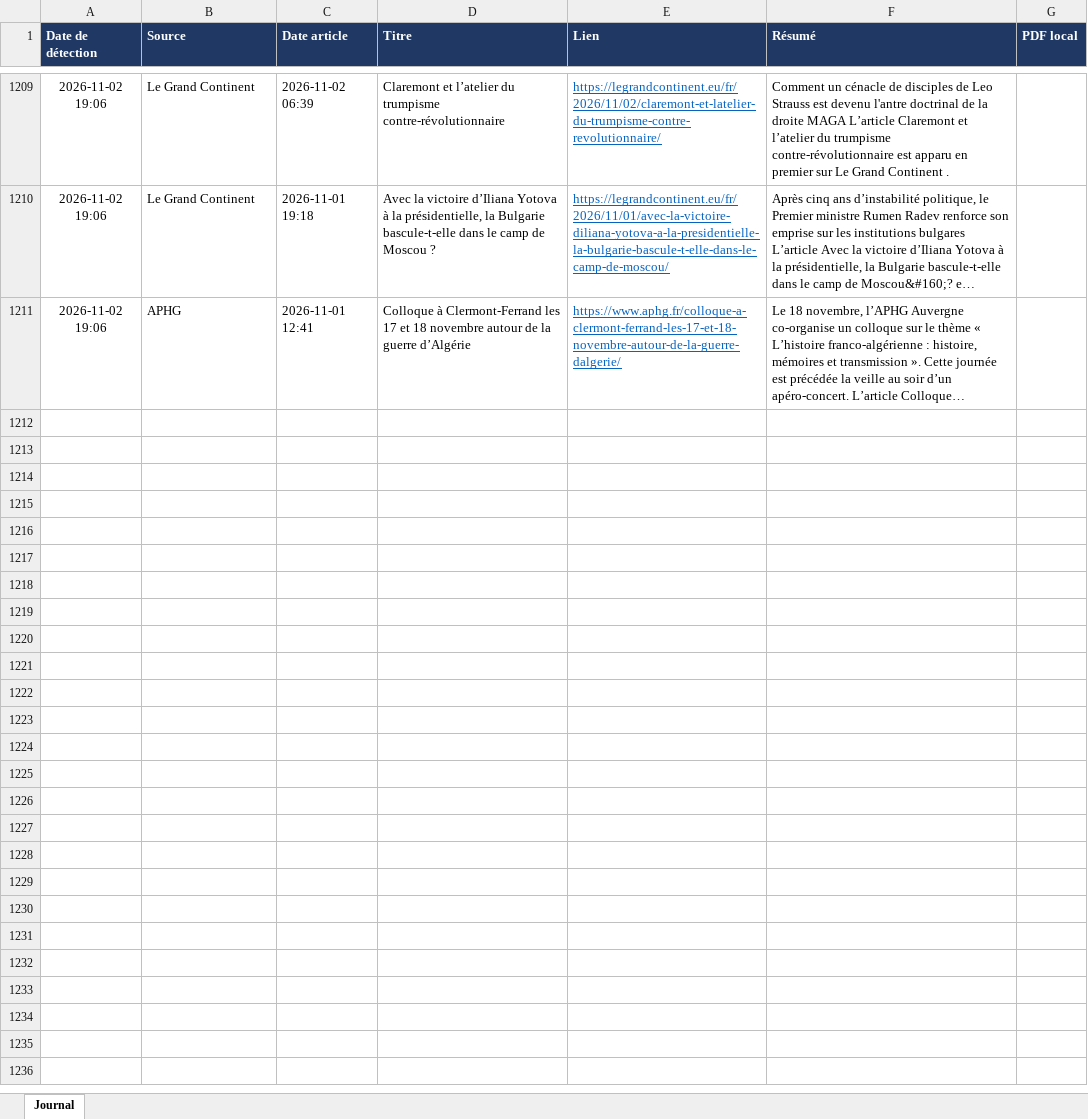
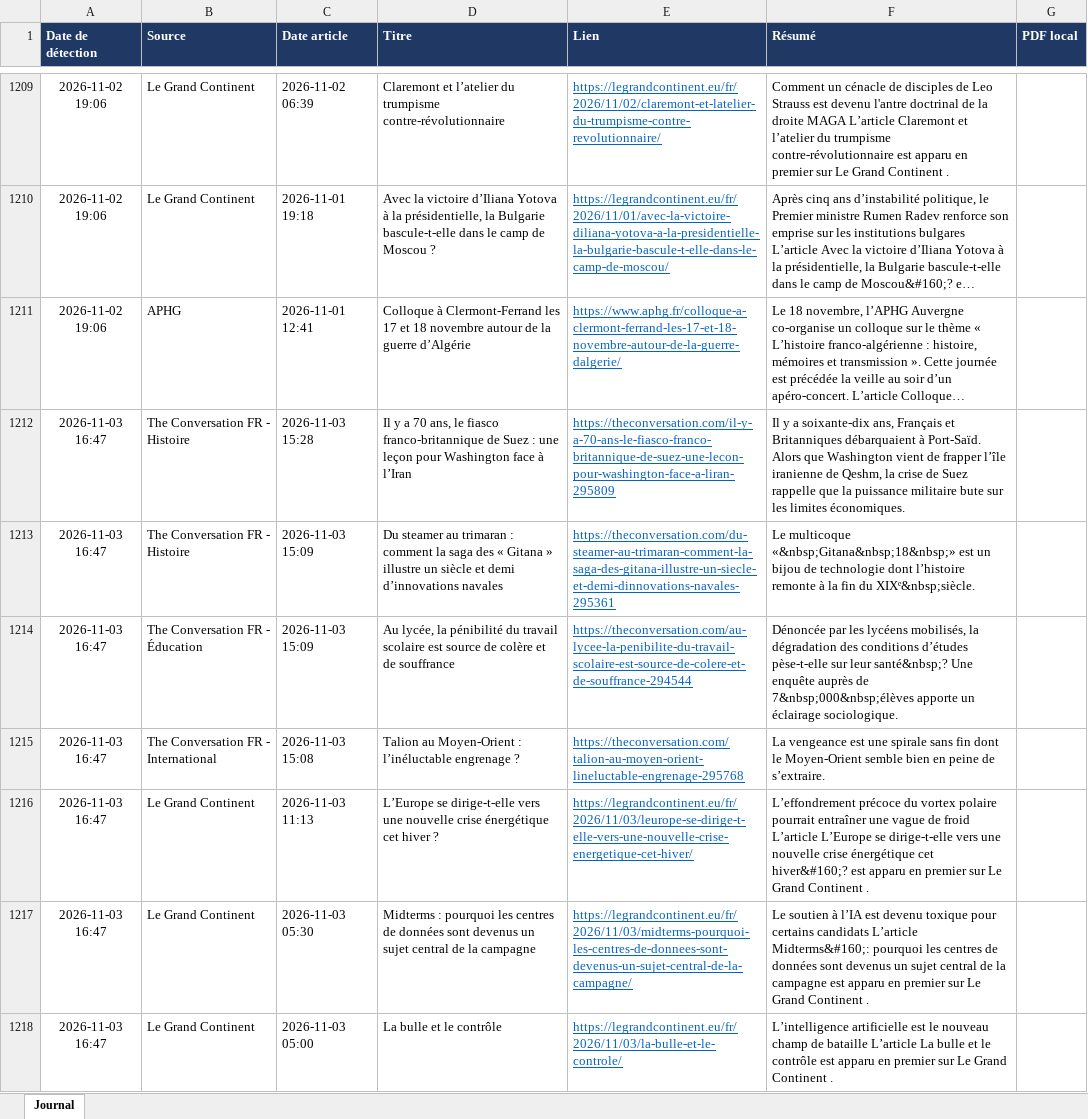
Before and after one commit to LoicSchreiber/Veille-HG-Marion, an Excel workbook: veille.xlsx, sheet Journal, drawn as a sheet; only a part is shown, gaps mark what is left out; long unchanged cells end in …; values as stored, in another font and other column widths than the file's, no borders; the diff names each change by its address in the sheet, - before the commit and + after, or states it on an @@ line.

```diff
--- a/veille.xlsx (sheet Journal)
+++ b/veille.xlsx (sheet Journal)
+row 1212: 2026-11-03 16:47 | The Conversation FR - Histoire | 2026-11-03 15:28 | Il y a 70 ans, le fiasco franco-britannique de Suez : une leçon pour Washington face à l’Iran | https://theconversation.com/il-y-a-70-ans-le-fiasco-franco-britannique-de-suez-une-lecon-pour-washington-face-a-liran-295809 | Il y a soixante-dix ans, Français et Britanniques débarquaient à Port-Saïd. Alors que Washington vient de frapper l’île iranienne de Qeshm, la crise de Suez rappelle que la puissance militaire bute sur les limites économiques.
+row 1213: 2026-11-03 16:47 | The Conversation FR - Histoire | 2026-11-03 15:09 | Du steamer au trimaran : comment la saga des « Gitana » illustre un siècle et demi d’innovations navales | https://theconversation.com/du-steamer-au-trimaran-comment-la-saga-des-gitana-illustre-un-siecle-et-demi-dinnovations-navales-295361 | Le multicoque «&nbsp;Gitana&nbsp;18&nbsp;» est un bijou de technologie dont l’histoire remonte à la fin du XIXᵉ&nbsp;siècle.
+row 1214: 2026-11-03 16:47 | The Conversation FR - Éducation | 2026-11-03 15:09 | Au lycée, la pénibilité du travail scolaire est source de colère et de souffrance | https://theconversation.com/au-lycee-la-penibilite-du-travail-scolaire-est-source-de-colere-et-de-souffrance-294544 | Dénoncée par les lycéens mobilisés, la dégradation des conditions d’études pèse-t-elle sur leur santé&nbsp;? Une enquête auprès de 7&nbsp;000&nbsp;élèves apporte un éclairage sociologique.
+row 1215: 2026-11-03 16:47 | The Conversation FR - International | 2026-11-03 15:08 | Talion au Moyen-Orient : l’inéluctable engrenage ? | https://theconversation.com/talion-au-moyen-orient-lineluctable-engrenage-295768 | La vengeance est une spirale sans fin dont le Moyen-Orient semble bien en peine de s’extraire.
+row 1216: 2026-11-03 16:47 | Le Grand Continent | 2026-11-03 11:13 | L’Europe se dirige-t-elle vers une nouvelle crise énergétique cet hiver ? | https://legrandcontinent.eu/fr/2026/11/03/leurope-se-dirige-t-elle-vers-une-nouvelle-crise-energetique-cet-hiver/ | L’effondrement précoce du vortex polaire pourrait entraîner une vague de froid L’article L’Europe se dirige-t-elle vers une nouvelle crise énergétique cet hiver&#160;? est apparu en premier sur Le Grand Continent .
+row 1217: 2026-11-03 16:47 | Le Grand Continent | 2026-11-03 05:30 | Midterms : pourquoi les centres de données sont devenus un sujet central de la campagne | https://legrandcontinent.eu/fr/2026/11/03/midterms-pourquoi-les-centres-de-donnees-sont-devenus-un-sujet-central-de-la-campagne/ | Le soutien à l’IA est devenu toxique pour certains candidats L’article Midterms&#160;: pourquoi les centres de données sont devenus un sujet central de la campagne est apparu en premier sur Le Grand Continent .
+row 1218: 2026-11-03 16:47 | Le Grand Continent | 2026-11-03 05:00 | La bulle et le contrôle | https://legrandcontinent.eu/fr/2026/11/03/la-bulle-et-le-controle/ | L’intelligence artificielle est le nouveau champ de bataille L’article La bulle et le contrôle est apparu en premier sur Le Grand Continent .
```
Also changed, not shown: 4 other files.
